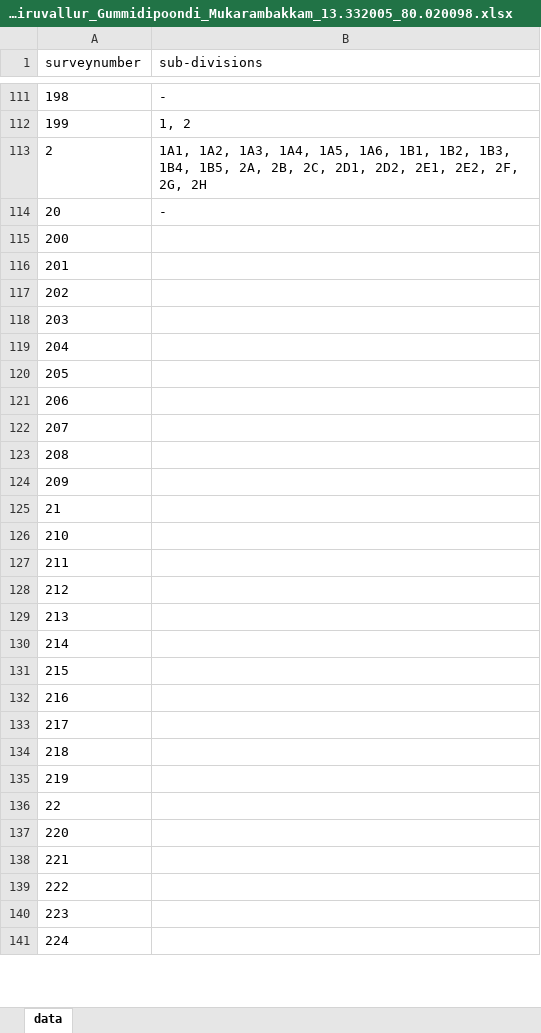
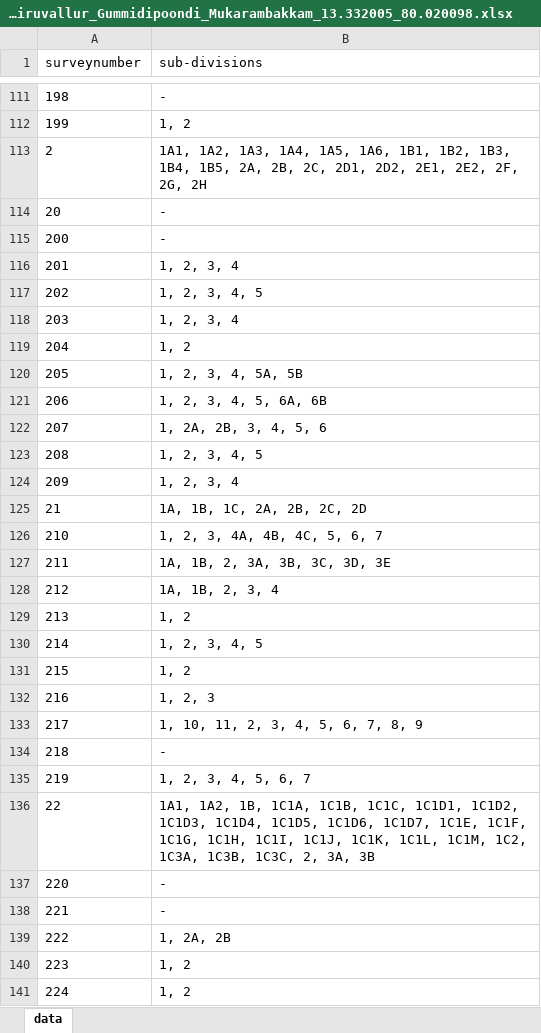
Before and after one commit to sivaramanRW/scraper-glv, an Excel workbook: out/Village_map_of_Tiruvallur_Gummidipoondi_Mukarambakkam_13.332005_80.020098.xlsx, sheet data, drawn as a sheet; only a part is shown, gaps mark what is left out; values as stored, in another font and other column widths than the file's, no borders; the diff covers the shown part only; the diff names each change by its address in the sheet, - before the commit and + after, or states it on an @@ line.

Commit message:
progress: 33 village workbooks (rw-rtx-3070 2026-10-09T21:40:00Z)

```diff
--- a/out/Village_map_of_Tiruvallur_Gummidipoondi_Mukarambakkam_13.332005_80.020098.xlsx (sheet data)
+++ b/out/Village_map_of_Tiruvallur_Gummidipoondi_Mukarambakkam_13.332005_80.020098.xlsx (sheet data)
-B115 (sub-divisions): (empty)
+B115 (sub-divisions): -
-B116 (sub-divisions): (empty)
+B116 (sub-divisions): 1, 2, 3, 4
-B117 (sub-divisions): (empty)
+B117 (sub-divisions): 1, 2, 3, 4, 5
-B118 (sub-divisions): (empty)
+B118 (sub-divisions): 1, 2, 3, 4
-B119 (sub-divisions): (empty)
+B119 (sub-divisions): 1, 2
-B120 (sub-divisions): (empty)
+B120 (sub-divisions): 1, 2, 3, 4, 5A, 5B
-B121 (sub-divisions): (empty)
+B121 (sub-divisions): 1, 2, 3, 4, 5, 6A, 6B
-B122 (sub-divisions): (empty)
+B122 (sub-divisions): 1, 2A, 2B, 3, 4, 5, 6
-B123 (sub-divisions): (empty)
+B123 (sub-divisions): 1, 2, 3, 4, 5
-B124 (sub-divisions): (empty)
+B124 (sub-divisions): 1, 2, 3, 4
-B125 (sub-divisions): (empty)
+B125 (sub-divisions): 1A, 1B, 1C, 2A, 2B, 2C, 2D
-B126 (sub-divisions): (empty)
+B126 (sub-divisions): 1, 2, 3, 4A, 4B, 4C, 5, 6, 7
-B127 (sub-divisions): (empty)
+B127 (sub-divisions): 1A, 1B, 2, 3A, 3B, 3C, 3D, 3E
-B128 (sub-divisions): (empty)
+B128 (sub-divisions): 1A, 1B, 2, 3, 4
-B129 (sub-divisions): (empty)
+B129 (sub-divisions): 1, 2
-B130 (sub-divisions): (empty)
+B130 (sub-divisions): 1, 2, 3, 4, 5
-B131 (sub-divisions): (empty)
+B131 (sub-divisions): 1, 2
-B132 (sub-divisions): (empty)
+B132 (sub-divisions): 1, 2, 3
-B133 (sub-divisions): (empty)
+B133 (sub-divisions): 1, 10, 11, 2, 3, 4, 5, 6, 7, 8, 9
-B134 (sub-divisions): (empty)
+B134 (sub-divisions): -
-B135 (sub-divisions): (empty)
+B135 (sub-divisions): 1, 2, 3, 4, 5, 6, 7
-B136 (sub-divisions): (empty)
+B136 (sub-divisions): 1A1, 1A2, 1B, 1C1A, 1C1B, 1C1C, 1C1D1, 1C1D2, 1C1D3, 1C1D4, 1C1D5, 1C1D6, 1C1D7, 1C1E, 1C1F, 1C1G, 1C1H, 1C1I, 1C1J, 1C1K, 1C1L, 1C1M, 1C2, 1C3A, 1C3B, 1C3C, 2, 3A, 3B
-B137:B138 (sub-divisions): (empty)
+B137:B138 (sub-divisions): -
-B139 (sub-divisions): (empty)
+B139 (sub-divisions): 1, 2A, 2B
-B140:B141 (sub-divisions): (empty)
+B140:B141 (sub-divisions): 1, 2
```
Also changed, not shown: 12 edited cells elsewhere in this sheet, out/Village_map_of_Tiruvallur_Gummidipoondi_Arikathurai_13.34632_80.126.xlsx, out/Village_map_of_Tiruvallur_Gummidipoondi_Athupakkam_13.427855_80.150297.xlsx, 1 other file.
